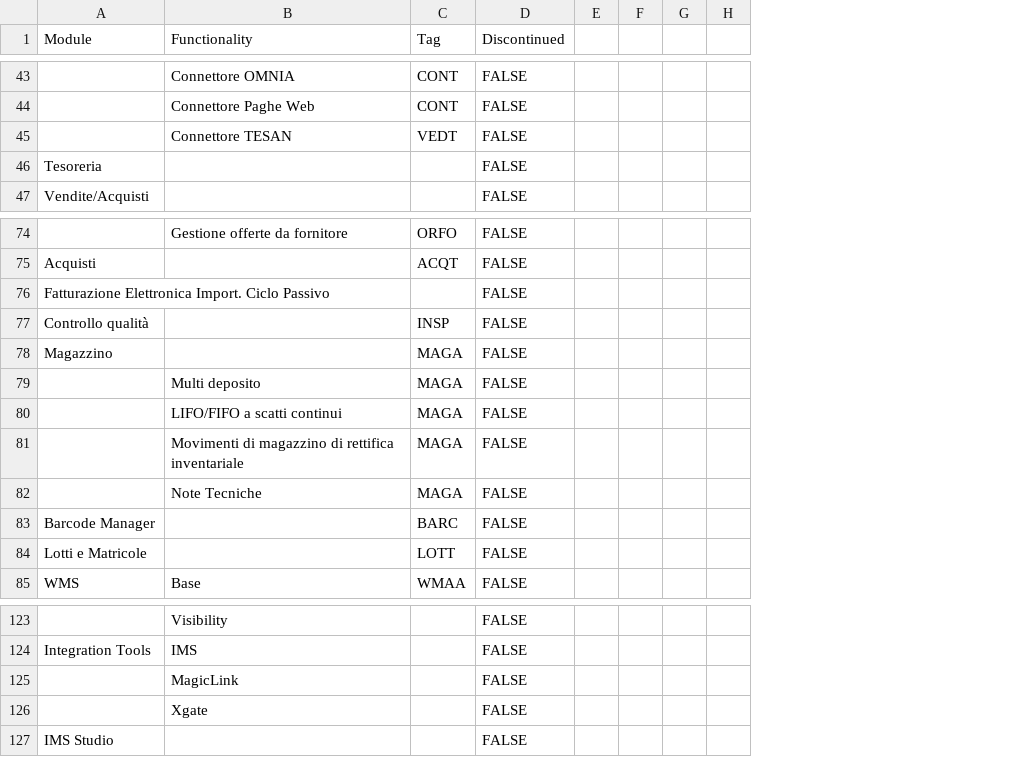
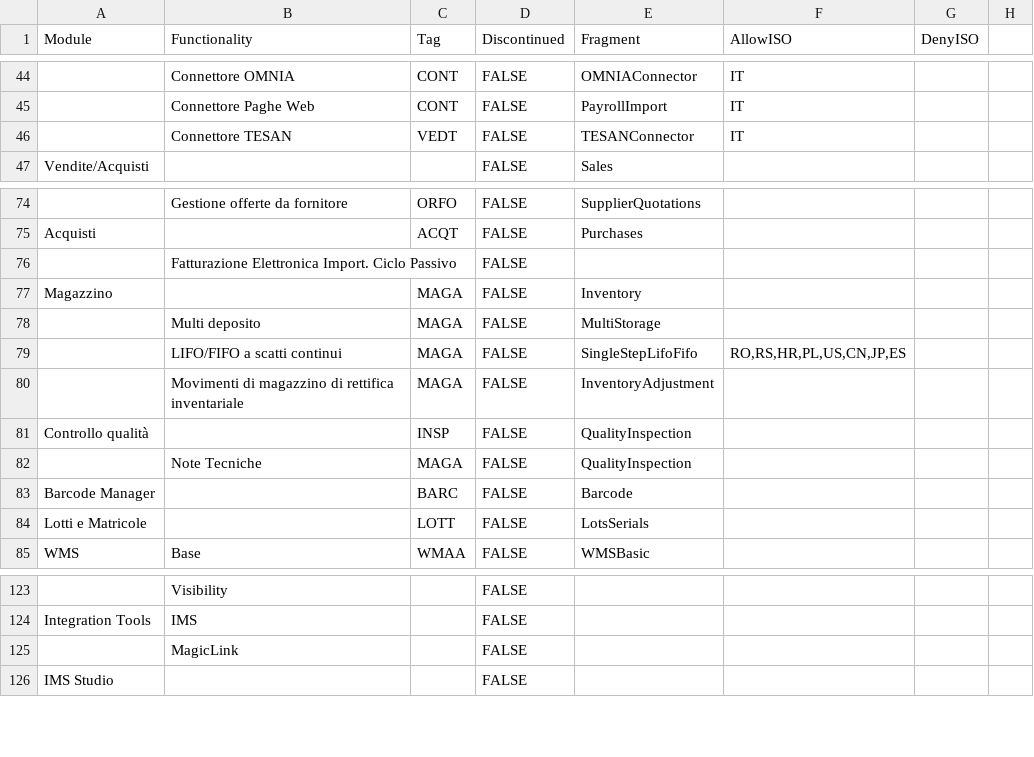
Before and after one commit to andrea-rinaldi-microarea/configurator, a CSV file: data/FeaturesList.csv, drawn as a sheet; only a part is shown, gaps mark what is left out; removed rows and columns are numbered as before the commit, all else as after; the diff covers the shown part only; the diff names each change by its address in the sheet, - before the commit and + after, or states it on an @@ line.

Commit message:
aggiunte info per fragment xml, allow e deny ISO

```diff
--- a/data/FeaturesList.csv
+++ b/data/FeaturesList.csv
+column E (Fragment), rows 44-47: OMNIAConnector | PayrollImport | TESANConnector | Sales; rows 74-75: SupplierQuotations | Purchases; rows 77-80: Inventory | MultiStorage | SingleStepLifoFifo | InventoryAdjustment; rows 82-85: QualityInspection | Barcode | LotsSerials | WMSBasic
+column F (AllowISO), rows 44-46: all IT; row 79: RO,RS,HR,PL,US,CN,JP,ES
+column G (DenyISO), empty
-column F, empty
-column G, empty
-column H, empty
-row 46: Tesoreria |  |  | FALSE
-row 76: Fatturazione Elettronica Import. Ciclo Passivo |  |  | FALSE
+row 76:  | Fatturazione Elettronica Import. Ciclo Passivo |  | FALSE
@@ row 77 moved to row 81: Controllo qualità @@
-row 126:  | Xgate |  | FALSE
```
Also changed, not shown: 2 added rows, 1 removed row, 2 moved rows and 3 edited cells elsewhere in this file, data/Administration & Services.csv, data/Logistics & Trade.csv, 5 other files.
